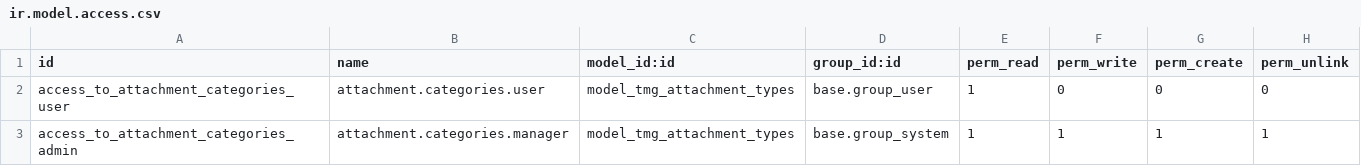
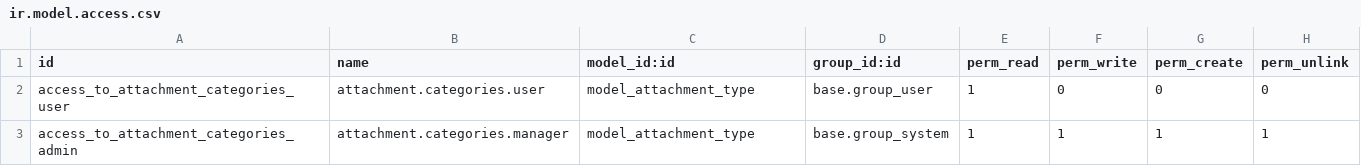
Before and after one commit to TheMagnetGroup/tmg-odoo, a CSV file: tmg_attachment_types/security/ir.model.access.csv, drawn as a sheet.

```diff
--- a/tmg_attachment_types/security/ir.model.access.csv
+++ b/tmg_attachment_types/security/ir.model.access.csv
@@ -1,3 +1,3 @@
 id,name,model_id:id,group_id:id,perm_read,perm_write,perm_create,perm_unlink
-access_to_attachment_categories_user,attachment.categories.user,model_tmg_attachment_types,base.group_user,1,0,0,0
-access_to_attachment_categories_admin,attachment.categories.manager,model_tmg_attachment_types,base.group_system,1,1,1,1
+access_to_attachment_categories_user,attachment.categories.user,model_attachment_type,base.group_user,1,0,0,0
+access_to_attachment_categories_admin,attachment.categories.manager,model_attachment_type,base.group_system,1,1,1,1
```
Also changed, not shown: 2 other files.
